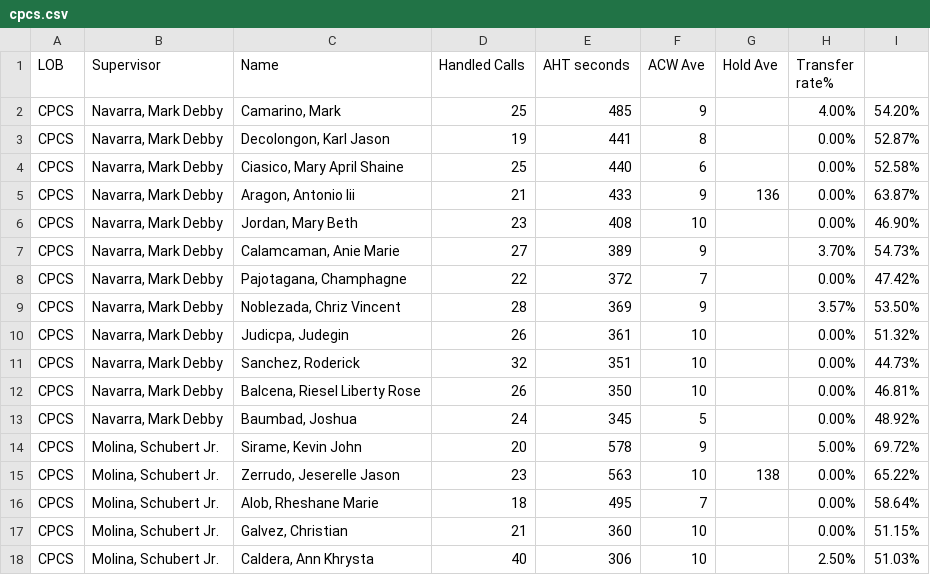
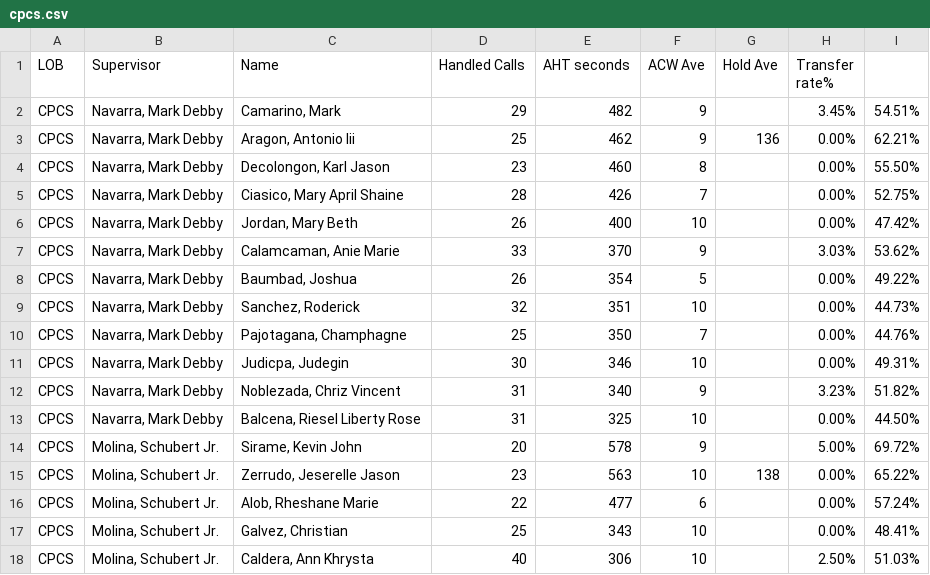
Before and after one commit to CGS-J/CPCS-AHT, a CSV file: cpcs.csv, drawn as a sheet.

```diff
--- a/cpcs.csv
+++ b/cpcs.csv
@@ -1,18 +1,18 @@
 LOB,Supervisor,Name ,Handled Calls ,AHT seconds,ACW Ave,Hold Ave,Transfer rate%,
-CPCS,"Navarra, Mark Debby","Camarino, Mark",25,485,9,,4.00%,54.20%
-CPCS,"Navarra, Mark Debby","Decolongon, Karl Jason",19,441,8,,0.00%,52.87%
-CPCS,"Navarra, Mark Debby","Ciasico, Mary April Shaine",25,440,6,,0.00%,52.58%
-CPCS,"Navarra, Mark Debby","Aragon, Antonio Iii",21,433,9,136,0.00%,63.87%
-CPCS,"Navarra, Mark Debby","Jordan, Mary Beth",23,408,10,,0.00%,46.90%
-CPCS,"Navarra, Mark Debby","Calamcaman, Anie Marie",27,389,9,,3.70%,54.73%
-CPCS,"Navarra, Mark Debby","Pajotagana, Champhagne",22,372,7,,0.00%,47.42%
-CPCS,"Navarra, Mark Debby","Noblezada, Chriz Vincent",28,369,9,,3.57%,53.50%
-CPCS,"Navarra, Mark Debby","Judicpa, Judegin",26,361,10,,0.00%,51.32%
+CPCS,"Navarra, Mark Debby","Camarino, Mark",29,482,9,,3.45%,54.51%
+CPCS,"Navarra, Mark Debby","Aragon, Antonio Iii",25,462,9,136,0.00%,62.21%
+CPCS,"Navarra, Mark Debby","Decolongon, Karl Jason",23,460,8,,0.00%,55.50%
+CPCS,"Navarra, Mark Debby","Ciasico, Mary April Shaine",28,426,7,,0.00%,52.75%
+CPCS,"Navarra, Mark Debby","Jordan, Mary Beth",26,400,10,,0.00%,47.42%
+CPCS,"Navarra, Mark Debby","Calamcaman, Anie Marie",33,370,9,,3.03%,53.62%
+CPCS,"Navarra, Mark Debby","Baumbad, Joshua",26,354,5,,0.00%,49.22%
 CPCS,"Navarra, Mark Debby","Sanchez, Roderick",32,351,10,,0.00%,44.73%
-CPCS,"Navarra, Mark Debby","Balcena, Riesel Liberty Rose",26,350,10,,0.00%,46.81%
-CPCS,"Navarra, Mark Debby","Baumbad, Joshua",24,345,5,,0.00%,48.92%
+CPCS,"Navarra, Mark Debby","Pajotagana, Champhagne",25,350,7,,0.00%,44.76%
+CPCS,"Navarra, Mark Debby","Judicpa, Judegin",30,346,10,,0.00%,49.31%
+CPCS,"Navarra, Mark Debby","Noblezada, Chriz Vincent",31,340,9,,3.23%,51.82%
+CPCS,"Navarra, Mark Debby","Balcena, Riesel Liberty Rose",31,325,10,,0.00%,44.50%
 CPCS,"Molina, Schubert Jr.","Sirame, Kevin John",20,578,9,,5.00%,69.72%
 CPCS,"Molina, Schubert Jr.","Zerrudo, Jeserelle Jason",23,563,10,138,0.00%,65.22%
-CPCS,"Molina, Schubert Jr.","Alob, Rheshane Marie",18,495,7,,0.00%,58.64%
-CPCS,"Molina, Schubert Jr.","Galvez, Christian",21,360,10,,0.00%,51.15%
+CPCS,"Molina, Schubert Jr.","Alob, Rheshane Marie",22,477,6,,0.00%,57.24%
+CPCS,"Molina, Schubert Jr.","Galvez, Christian",25,343,10,,0.00%,48.41%
 CPCS,"Molina, Schubert Jr.","Caldera, Ann Khrysta",40,306,10,,2.50%,51.03%
```
Also changed, not shown: cpcsAHT.csv.
